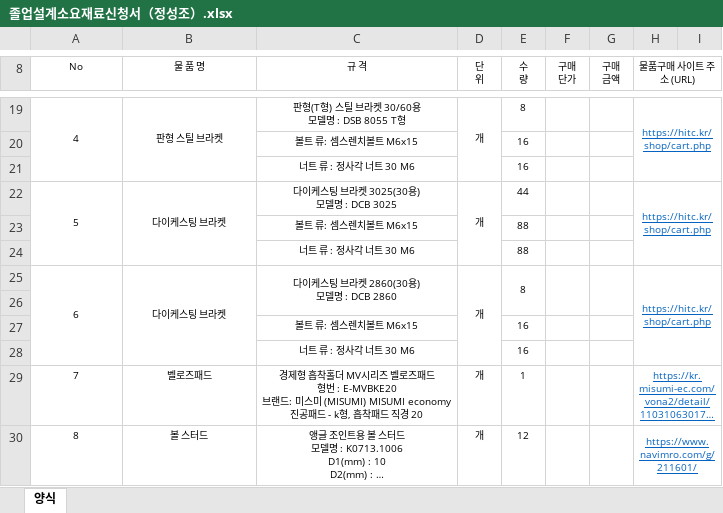
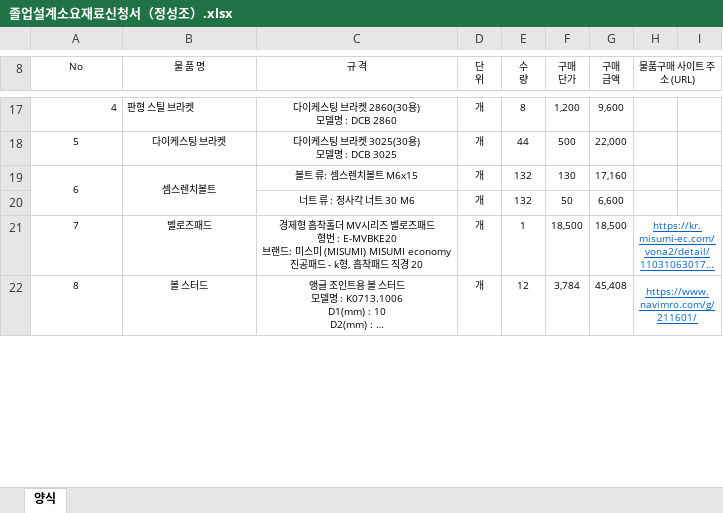
Before and after one commit to dandeeAndy/CapstoneDesign, an Excel workbook: 기타파일/졸업설계소요재료신청서（정성조）.xlsx, sheet 양식, drawn as a sheet; only a part is shown, gaps mark what is left out; long unchanged cells end in …; values as stored, in another font and other column widths than the file's, no borders; removed rows and columns are numbered as before the commit, all else as after; ↵ is a line break in a cell; the diff covers the shown part only; the diff names each change by its address in the sheet, - before the commit and + after, or states it on an @@ line.

```diff
--- a/기타파일/졸업설계소요재료신청서（정성조）.xlsx (sheet 양식)
+++ b/기타파일/졸업설계소요재료신청서（정성조）.xlsx (sheet 양식)
-A17 alignment: center
+A17 alignment: right
-A19:A21 merged
-B17 alignment: center
+B17 alignment: left
-B19:B21 merged
-C17 (규 격): 판형(T형) 스틸 브라켓 30/60용 ↵ 모델명 : DSB 8055 T형
+C17 (규 격): 다이케스팅 브라켓 2860(30용) ↵ 모델명 : DCB 2860
-D19:D21 merged
-F17 (구매 단가): (empty)
+F17 (구매 단가): 1,200
-G17 (구매 금액): (empty)
+G17 (구매 금액): 9,600
-H17 (물품구매 사이트 주소 (URL)): https://hitc.kr/shop/cart.php
+H17 (물품구매 사이트 주소 (URL)): (empty)
-H19:I21 merged
-row 20:  |  | 볼트 류: 셈스렌치볼트 M6x15 |  | 16
-row 21:  |  | 너트 류 : 정사각 너트 30 M6 |  | 16
-A22:A24 merged
-B22:B24 merged
-D22:D24 merged
-F18 (구매 단가): (empty)
+F18 (구매 단가): 500
-G18 (구매 금액): (empty)
+G18 (구매 금액): 22,000
-H18 (물품구매 사이트 주소 (URL)): https://hitc.kr/shop/cart.php
+H18 (물품구매 사이트 주소 (URL)): (empty)
-H22:I24 merged
-row 23:  |  | 볼트 류: 셈스렌치볼트 M6x15 |  | 88
-row 24:  |  | 너트 류 : 정사각 너트 30 M6 |  | 88
-row 25: 6 | 다이케스팅 브라켓 | 다이케스팅 브라켓 2860(30용) ↵ 모델명 : DCB 2860 | 개 | 8 |  |  | https://hitc.kr/shop/cart.php
-row 19: (empty)
+row 19: 6 | 셈스렌치볼트 | 볼트 류: 셈스렌치볼트 M6x15 | 개 | 132 | 130 | 17,160
+A19:A20 merged
+B19:B20 merged
-row 27:  |  | 볼트 류: 셈스렌치볼트 M6x15 |  | 16
-row 28:  |  | 너트 류 : 정사각 너트 30 M6 |  | 16
+row 20:  |  | 너트 류 : 정사각 너트 30 M6 | 개 | 132 | 50 | 6,600
-F21 (구매 단가): (empty)
+F21 (구매 단가): 18,500
-G21 (구매 금액): (empty)
+G21 (구매 금액): 18,500
-F22 (구매 단가): (empty)
+F22 (구매 단가): 3,784
-G22 (구매 금액): (empty)
+G22 (구매 금액): 45,408
```
Also changed, not shown: 4 added rows, 3 removed rows, 37 edited cells, cell formats and merged cells elsewhere in this sheet.
